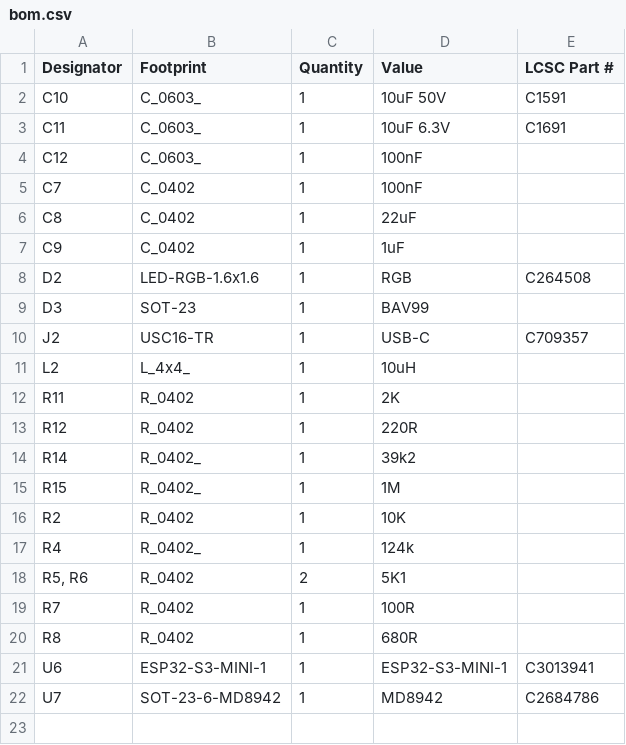
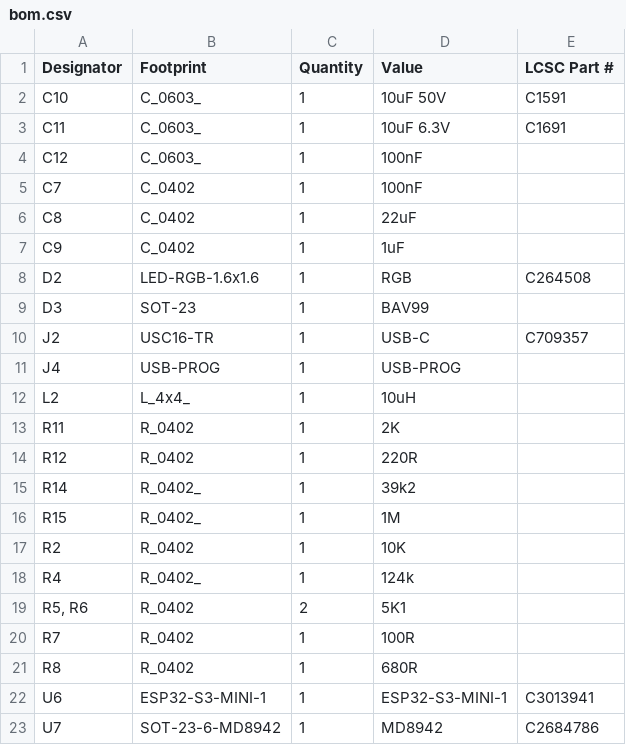
Before and after one commit to revk/ESP32-LED, a CSV file: PCB/LED2/production/bom.csv, drawn as a sheet; the diff names each change by its address in the sheet, - before the commit and + after, or states it on an @@ line.

```diff
--- a/PCB/LED2/production/bom.csv
+++ b/PCB/LED2/production/bom.csv
+row 11: J4 | USB-PROG | 1 | USB-PROG
```
Also changed, not shown: PCB/LED2/production/positions.csv, 6 other files.
